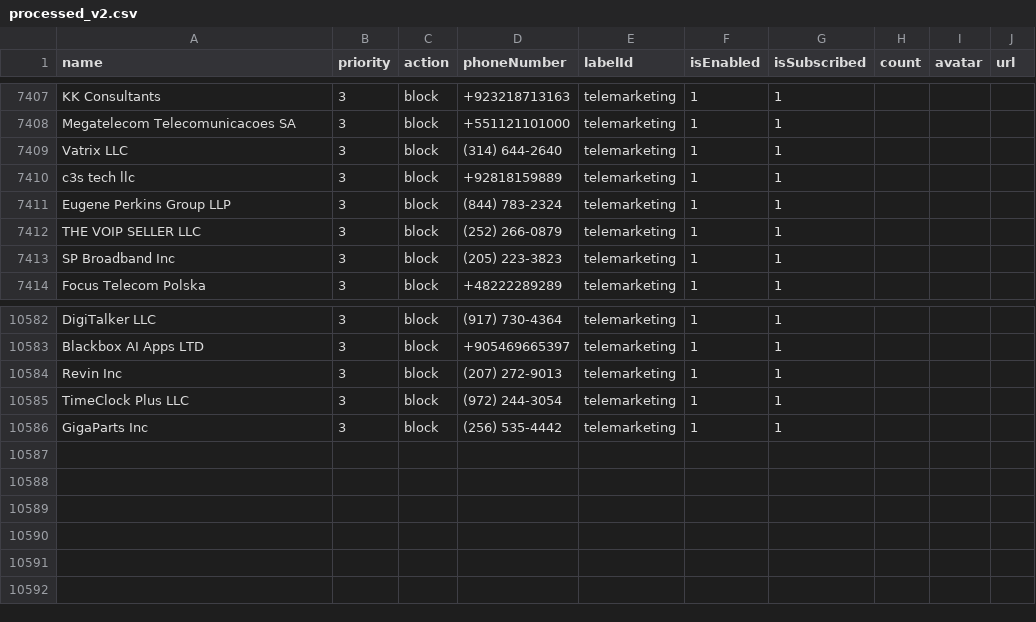
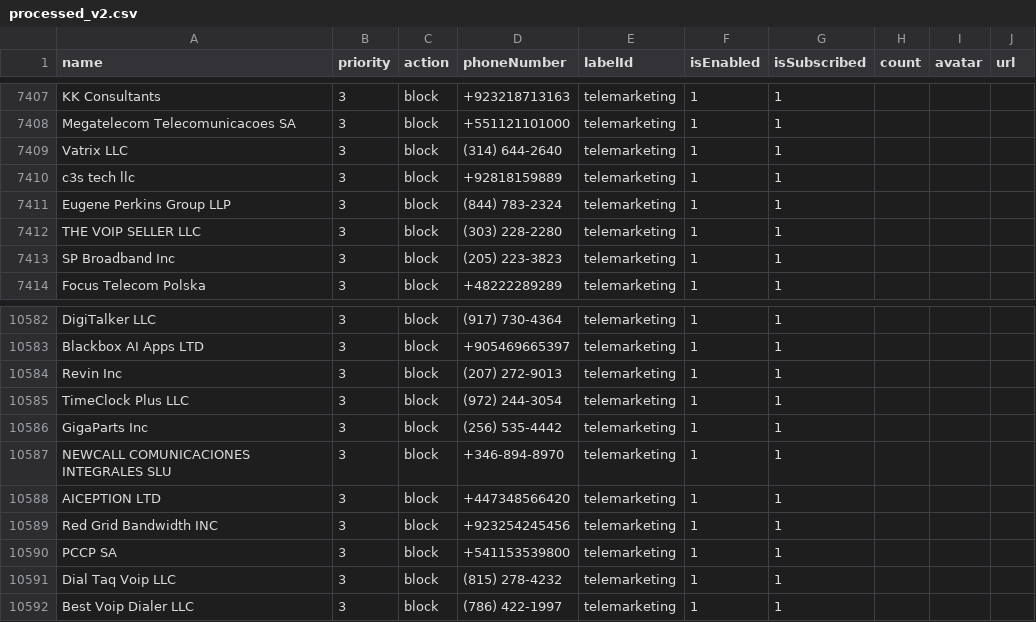
Before and after one commit to haygcao/vccard, a CSV file: US/processed_v2.csv, drawn as a sheet; only a part is shown, gaps mark what is left out.

```diff
--- a/US/processed_v2.csv
+++ b/US/processed_v2.csv
@@ -7411,3 +7411,3 @@ c3s tech llc,3,block,+92818159889,telemarketing,1,1,,,
 Eugene Perkins Group LLP,3,block,(844) 783-2324,telemarketing,1,1,,,
-THE VOIP SELLER LLC,3,block,(252) 266-0879,telemarketing,1,1,,,
+THE VOIP SELLER LLC,3,block,(303) 228-2280,telemarketing,1,1,,,
 SP Broadband Inc,3,block,(205) 223-3823,telemarketing,1,1,,,
@@ -10586 +10586,7 @@ TimeClock Plus LLC,3,block,(972) 244-3054,telemarketing,1,1,,,
 GigaParts Inc,3,block,(256) 535-4442,telemarketing,1,1,,,
+NEWCALL COMUNICACIONES INTEGRALES SLU,3,block,+346-894-8970,telemarketing,1,1,,,
+AICEPTION LTD,3,block,+447348566420,telemarketing,1,1,,,
+Red Grid Bandwidth INC,3,block,+923254245456,telemarketing,1,1,,,
+PCCP SA,3,block,+541153539800,telemarketing,1,1,,,
+Dial Taq Voip LLC,3,block,(815) 278-4232,telemarketing,1,1,,,
+Best Voip Dialer LLC,3,block,(786) 422-1997,telemarketing,1,1,,,
```
Also changed, not shown: US/processed_data.csv.
